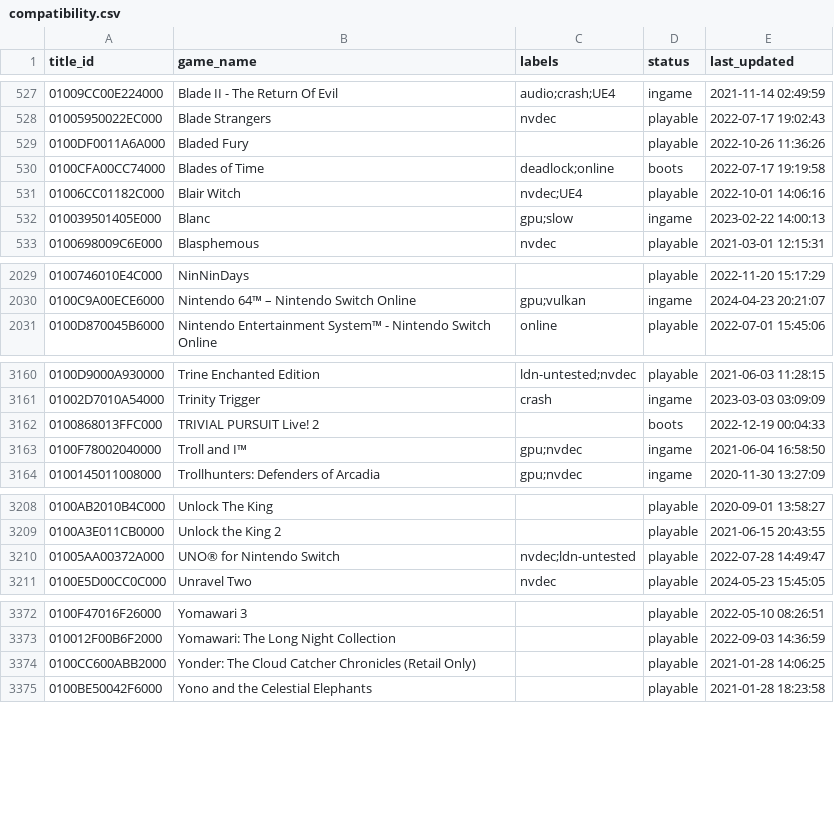
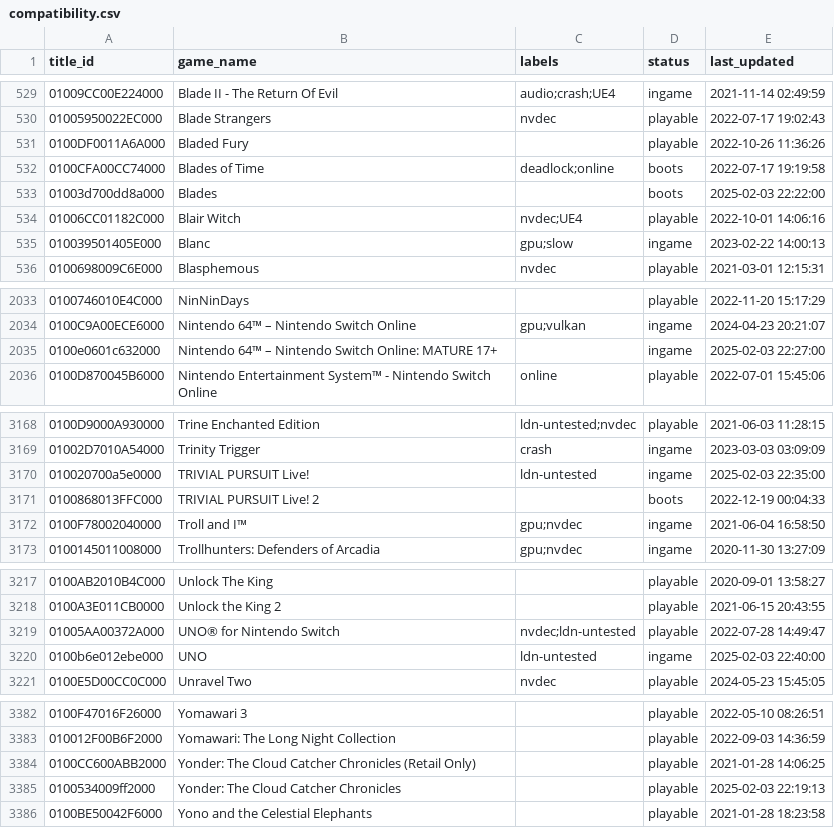
Before and after one commit to williansti/Ryujinx, a CSV file: docs/compatibility.csv, drawn as a sheet; only a part is shown, gaps mark what is left out; the diff covers the shown part only.

```diff
--- a/docs/compatibility.csv
+++ b/docs/compatibility.csv
@@ -530,2 +532,3 @@
 0100CFA00CC74000,"Blades of Time",deadlock;online,boots,2022-07-17 19:19:58
+01003d700dd8a000,"Blades",,boots,2025-02-03 22:22:00
 01006CC01182C000,"Blair Witch",nvdec;UE4,playable,2022-10-01 14:06:16
@@ -2030,2 +2034,3 @@
 0100C9A00ECE6000,"Nintendo 64™ – Nintendo Switch Online",gpu;vulkan,ingame,2024-04-23 20:21:07
+0100e0601c632000,"Nintendo 64™ – Nintendo Switch Online: MATURE 17+",,ingame,2025-02-03 22:27:00
 0100D870045B6000,"Nintendo Entertainment System™ - Nintendo Switch Online",online,playable,2022-07-01 15:45:06
@@ -3161,2 +3169,3 @@
 01002D7010A54000,"Trinity Trigger",crash,ingame,2023-03-03 03:09:09
+010020700a5e0000,"TRIVIAL PURSUIT Live!",ldn-untested,ingame,2025-02-03 22:35:00
 0100868013FFC000,"TRIVIAL PURSUIT Live! 2",,boots,2022-12-19 00:04:33
@@ -3210,2 +3219,3 @@
 01005AA00372A000,"UNO® for Nintendo Switch",nvdec;ldn-untested,playable,2022-07-28 14:49:47
+0100b6e012ebe000,"UNO",ldn-untested,ingame,2025-02-03 22:40:00
 0100E5D00CC0C000,"Unravel Two",nvdec,playable,2024-05-23 15:45:05
@@ -3374,2 +3384,3 @@
 0100CC600ABB2000,"Yonder: The Cloud Catcher Chronicles (Retail Only)",,playable,2021-01-28 14:06:25
+0100534009ff2000,"Yonder: The Cloud Catcher Chronicles",,playable,2025-02-03 22:19:13
 0100BE50042F6000,"Yono and the Celestial Elephants",,playable,2021-01-28 18:23:58
```
Also changed, not shown: 6 added rows and 5 edited cells elsewhere in this file.
